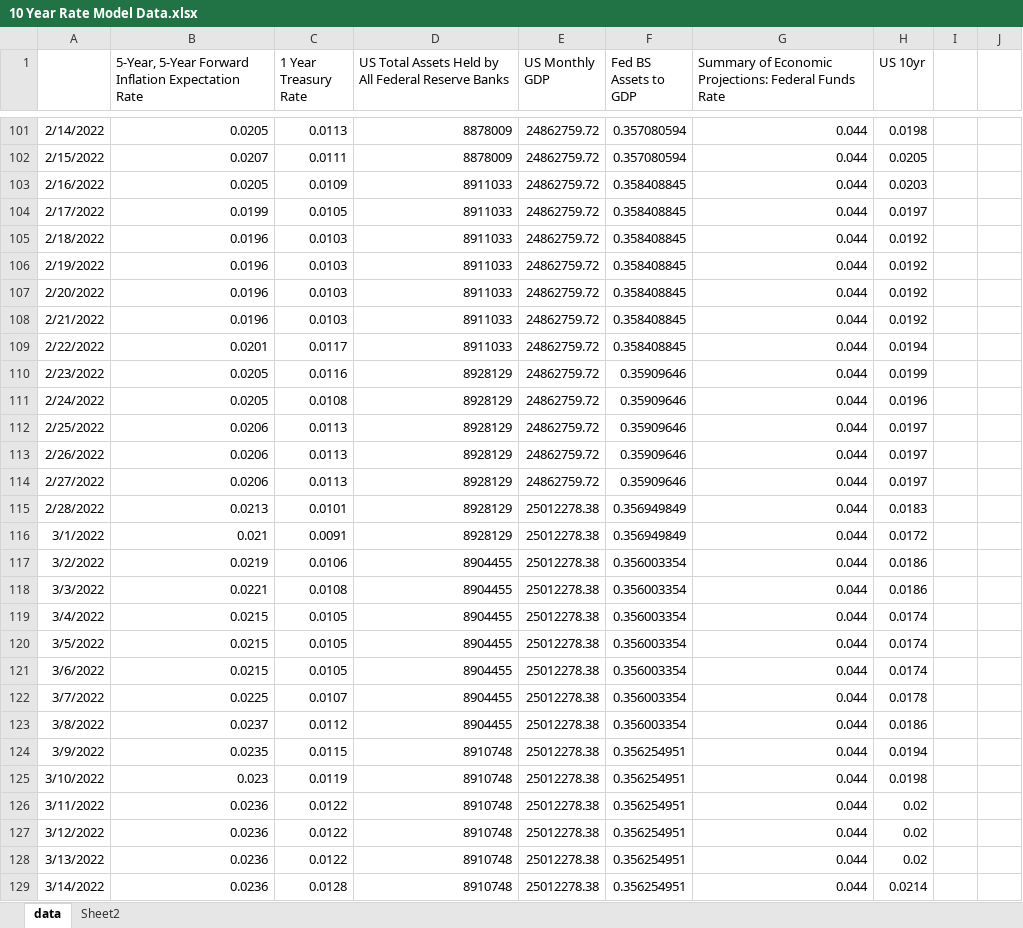
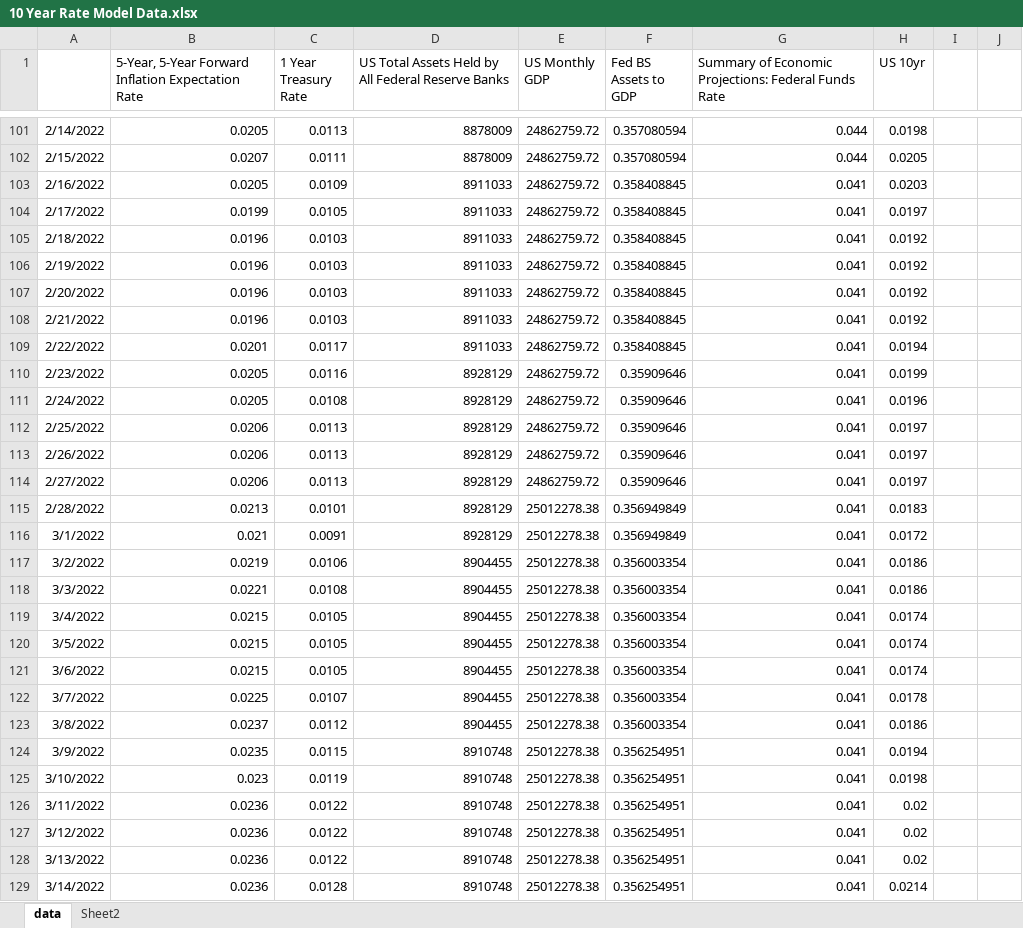
Before and after one commit to MeederDCS/Meeder1, an Excel workbook: 10 Year Rate Model Data.xlsx, sheet data, drawn as a sheet; only a part is shown, gaps mark what is left out; values as stored, in another font and other column widths than the file's, no borders; the diff covers the shown part only; the diff names each change by its address in the sheet, - before the commit and + after, or states it on an @@ line.

Commit message:
correcting SEP projections to look longterm

```diff
--- a/10 Year Rate Model Data.xlsx (sheet data)
+++ b/10 Year Rate Model Data.xlsx (sheet data)
-G103:G129: 0.044
+G103:G129: 0.041
```
Also changed, not shown: 1 added row, 1075 edited cells and cell formats elsewhere in this sheet, sheet Sheet2, formulas that keep their value, 1 other file.
